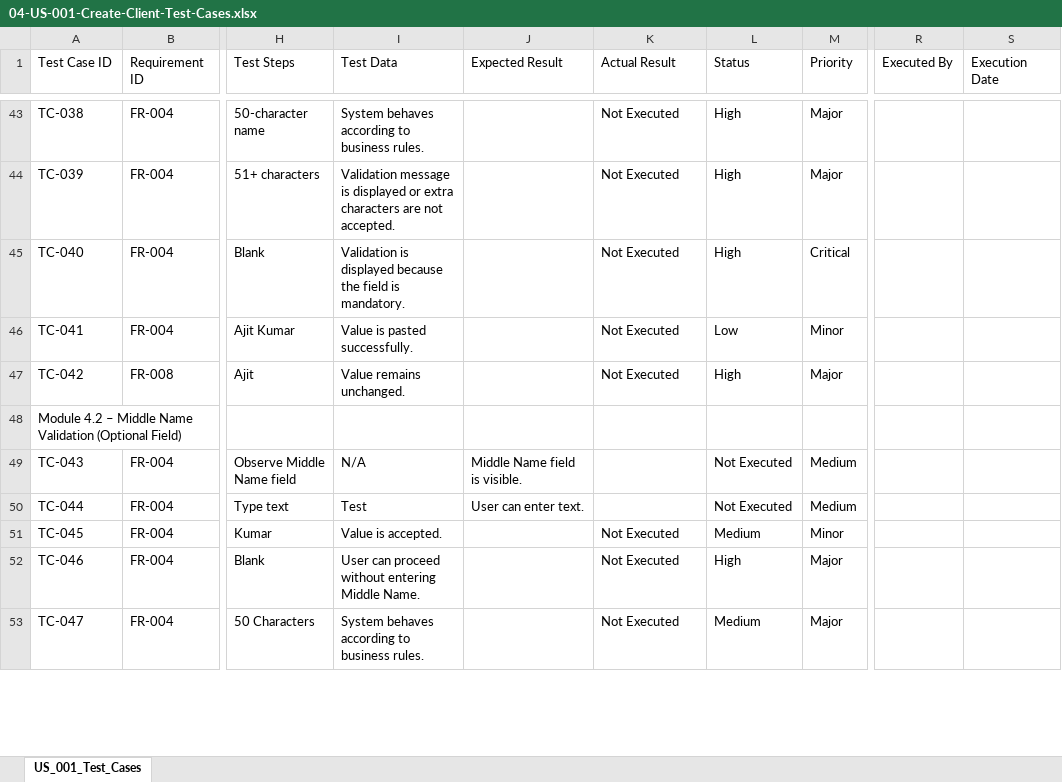
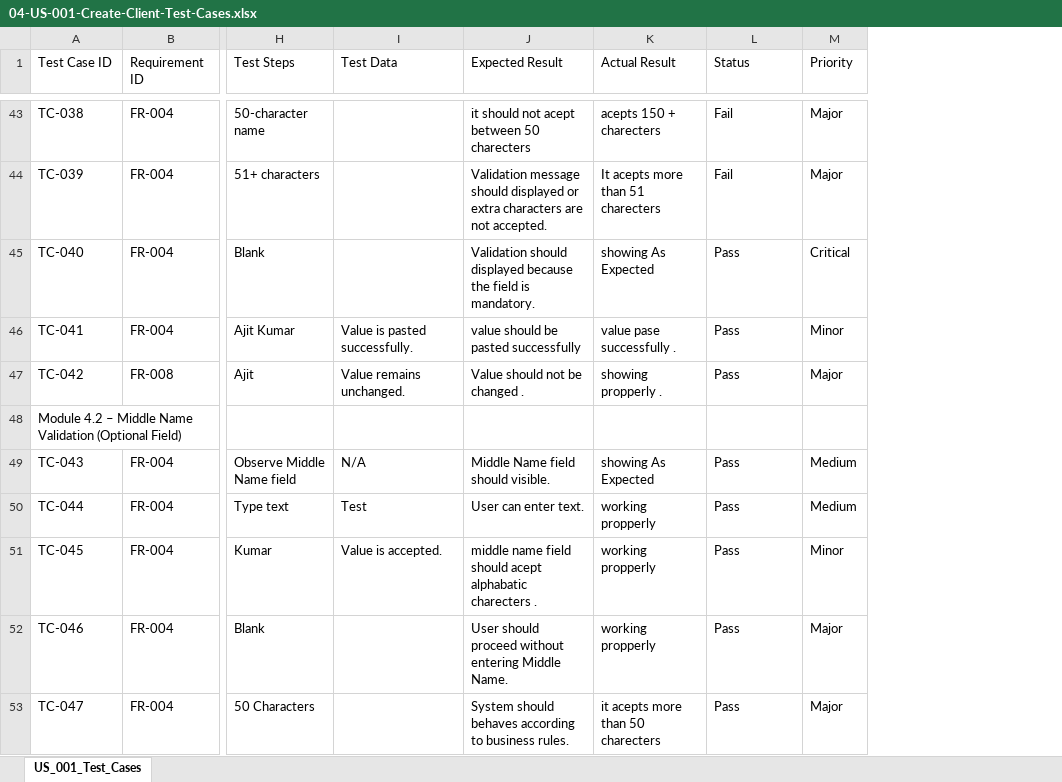
Before and after one commit to Ajitkumarmohapatra/FinEdge-Bank-QA-Project, an Excel workbook: Sprint-2-Client-Management/US-001-Create-Client/04-US-001-Create-Client-Test-Cases.xlsx, sheet US_001_Test_Cases, drawn as a sheet; only a part is shown, gaps mark what is left out; values as stored, in another font and other column widths than the file's, no cell formats; charts and pictures not drawn; the diff covers the shown part only; the diff names each change by its address in the sheet, - before the commit and + after, or states it on an @@ line.

Commit message:
Update Create Client test cases and RTM

```diff
--- a/Sprint-2-Client-Management/US-001-Create-Client/04-US-001-Create-Client-Test-Cases.xlsx (sheet US_001_Test_Cases)
+++ b/Sprint-2-Client-Management/US-001-Create-Client/04-US-001-Create-Client-Test-Cases.xlsx (sheet US_001_Test_Cases)
-column R (Executed By), empty
-column S (Execution Date), empty
-I43 (Test Data): System behaves according to business rules.
+I43 (Test Data): (empty)
-J43 (Expected Result): (empty)
+J43 (Expected Result): it should not acept between 50 charecters
-K43 (Actual Result): Not Executed
+K43 (Actual Result): acepts 150 + charecters
-L43:L44 (Status): High
+L43:L44 (Status): Fail
-I44 (Test Data): Validation message is displayed or extra characters are not accepted.
+I44 (Test Data): (empty)
-J44 (Expected Result): (empty)
+J44 (Expected Result): Validation message should displayed or extra characters are not accepted.
-K44 (Actual Result): Not Executed
+K44 (Actual Result): It acepts more than 51 charecters
-I45 (Test Data): Validation is displayed because the field is mandatory.
+I45 (Test Data): (empty)
-J45 (Expected Result): (empty)
+J45 (Expected Result): Validation should displayed because the field is mandatory.
-K45 (Actual Result): Not Executed
+K45 (Actual Result): showing As Expected
-L45 (Status): High
+L45 (Status): Pass
-J46 (Expected Result): (empty)
+J46 (Expected Result): value should be pasted successfully
-K46 (Actual Result): Not Executed
+K46 (Actual Result): value pase successfully .
-L46 (Status): Low
+L46 (Status): Pass
-J47 (Expected Result): (empty)
+J47 (Expected Result): Value should not be changed .
-K47 (Actual Result): Not Executed
+K47 (Actual Result): showing propperly .
-L47 (Status): High
+L47 (Status): Pass
-J49 (Expected Result): Middle Name field is visible.
+J49 (Expected Result): Middle Name field should visible.
-K49 (Actual Result): (empty)
+K49 (Actual Result): showing As Expected
-L49:L50 (Status): Not Executed
+L49:L50 (Status): Pass
-K50 (Actual Result): (empty)
+K50 (Actual Result): working propperly
-J51 (Expected Result): (empty)
+J51 (Expected Result): middle name field should acept alphabatic charecters .
-K51:K52 (Actual Result): Not Executed
+K51:K52 (Actual Result): working propperly
-L51 (Status): Medium
+L51 (Status): Pass
-I52 (Test Data): User can proceed without entering Middle Name.
+I52 (Test Data): (empty)
-J52 (Expected Result): (empty)
+J52 (Expected Result): User should proceed without entering Middle Name.
-L52 (Status): High
+L52 (Status): Pass
-I53 (Test Data): System behaves according to business rules.
+I53 (Test Data): (empty)
-J53 (Expected Result): (empty)
+J53 (Expected Result): System should behaves according to business rules.
-K53 (Actual Result): Not Executed
+K53 (Actual Result): it acepts more than 50 charecters
-L53 (Status): Medium
+L53 (Status): Pass
```
Also changed, not shown: 691 edited cells elsewhere in this sheet, cell formats, charts or pictures, Sprint-2-Client-Management/US-001-Create-Client/05-Requirement-Traceability-Matrix.xlsx.
